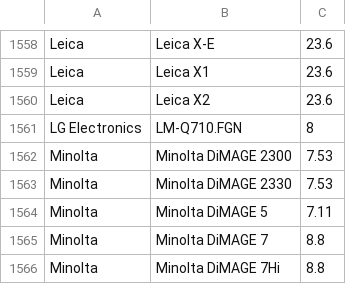
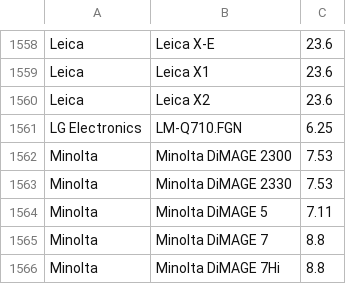
Before and after one commit to openMVG/CameraSensorSizeDatabase, a CSV file: sensor_database.csv, drawn as a sheet; only a part is shown, gaps mark what is left out.

Commit message:
Mobile sensor value was a bit too large.

```diff
--- a/sensor_database.csv
+++ b/sensor_database.csv
@@ -1560,3 +1560,3 @@ Leica;Leica X1;23.6
 Leica;Leica X2;23.6
-LG Electronics;LM-Q710.FGN;8
+LG Electronics;LM-Q710.FGN;6.25
 Minolta;Minolta DiMAGE 2300;7.53
```
